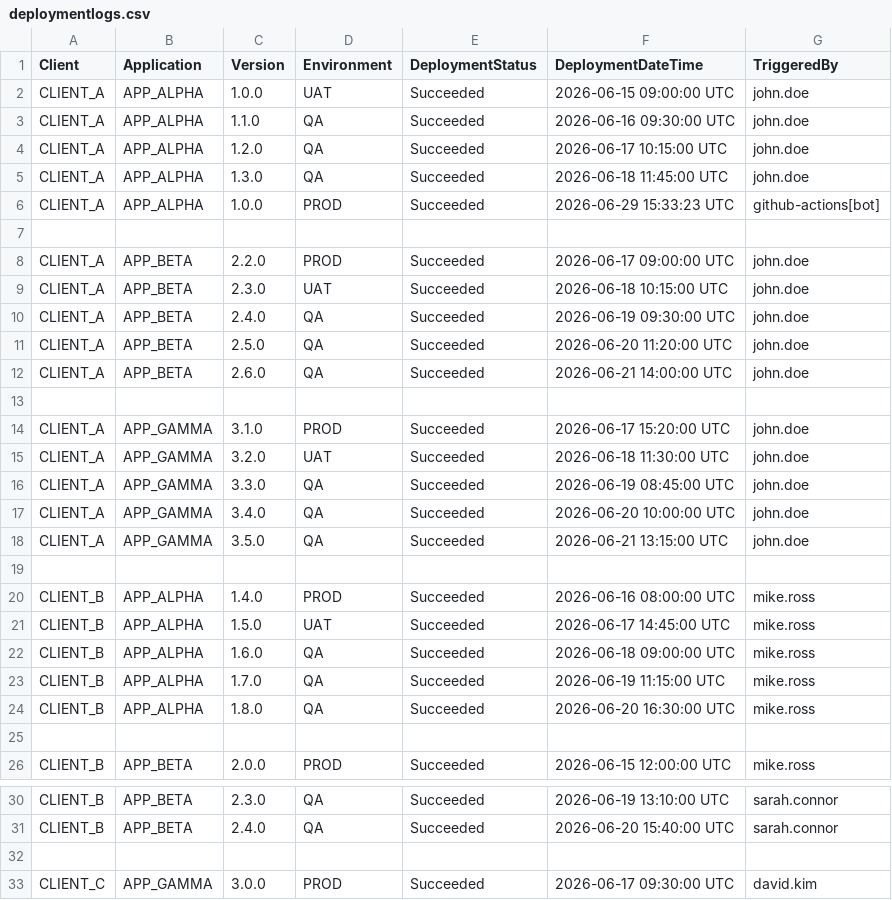
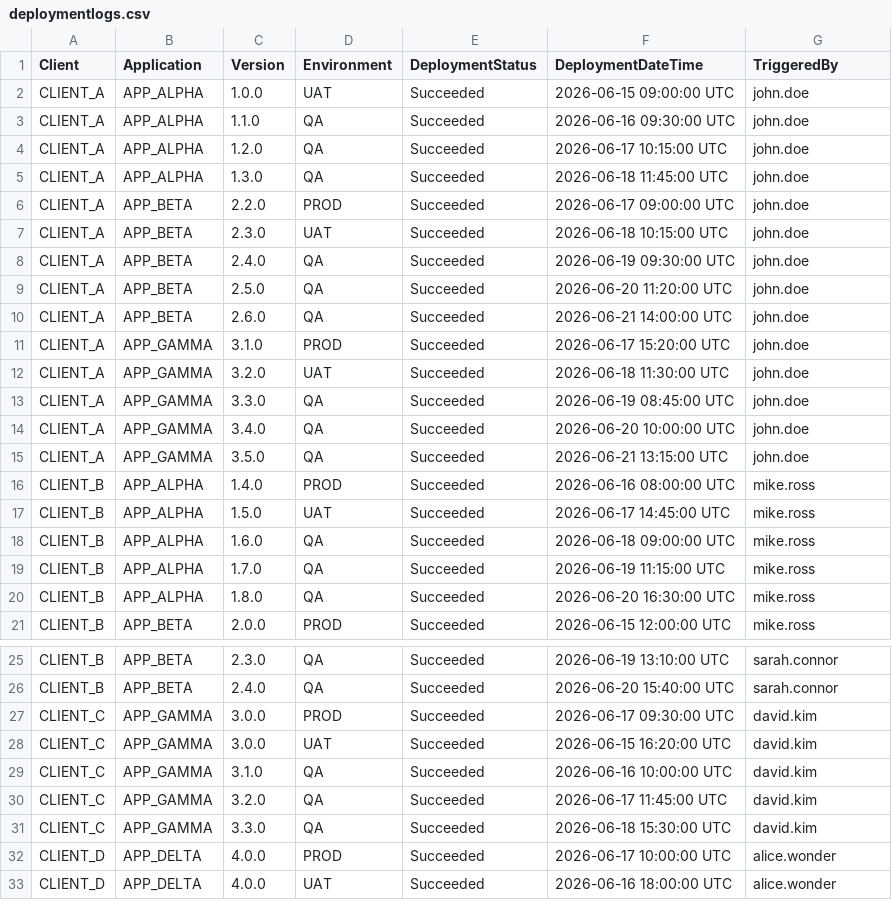
Before and after one commit to sugaredcookie/deployement_ui, a CSV file: applications/deploymentlogs.csv, drawn as a sheet; only a part is shown, gaps mark what is left out; the shorter side is filled out with more unchanged rows; the diff covers the shown part only.

Commit message:
Remove duplicate deployment log entry
Removed duplicate entry for CLIENT_A's APP_ALPHA version 1.0.0 in PROD.

```diff
--- a/applications/deploymentlogs.csv
+++ b/applications/deploymentlogs.csv
@@ -5,4 +5,2 @@
 "CLIENT_A","APP_ALPHA","1.3.0","QA","Succeeded","2026-06-18 11:45:00 UTC","john.doe"
-"CLIENT_A","APP_ALPHA","1.0.0","PROD","Succeeded","2026-06-29 15:33:23 UTC","github-actions[bot]"
-
 "CLIENT_A","APP_BETA","2.2.0","PROD","Succeeded","2026-06-17 09:00:00 UTC","john.doe"
@@ -12,3 +10,2 @@
 "CLIENT_A","APP_BETA","2.6.0","QA","Succeeded","2026-06-21 14:00:00 UTC","john.doe"
-
 "CLIENT_A","APP_GAMMA","3.1.0","PROD","Succeeded","2026-06-17 15:20:00 UTC","john.doe"
@@ -18,3 +15,2 @@
 "CLIENT_A","APP_GAMMA","3.5.0","QA","Succeeded","2026-06-21 13:15:00 UTC","john.doe"
-
 "CLIENT_B","APP_ALPHA","1.4.0","PROD","Succeeded","2026-06-16 08:00:00 UTC","mike.ross"
@@ -24,3 +20,2 @@
 "CLIENT_B","APP_ALPHA","1.8.0","QA","Succeeded","2026-06-20 16:30:00 UTC","mike.ross"
-
 "CLIENT_B","APP_BETA","2.0.0","PROD","Succeeded","2026-06-15 12:00:00 UTC","mike.ross"
@@ -31,3 +26,2 @@
 "CLIENT_B","APP_BETA","2.4.0","QA","Succeeded","2026-06-20 15:40:00 UTC","sarah.connor"
-
 "CLIENT_C","APP_GAMMA","3.0.0","PROD","Succeeded","2026-06-17 09:30:00 UTC","david.kim"
```
Also changed, not shown: 1 removed row elsewhere in this file.
